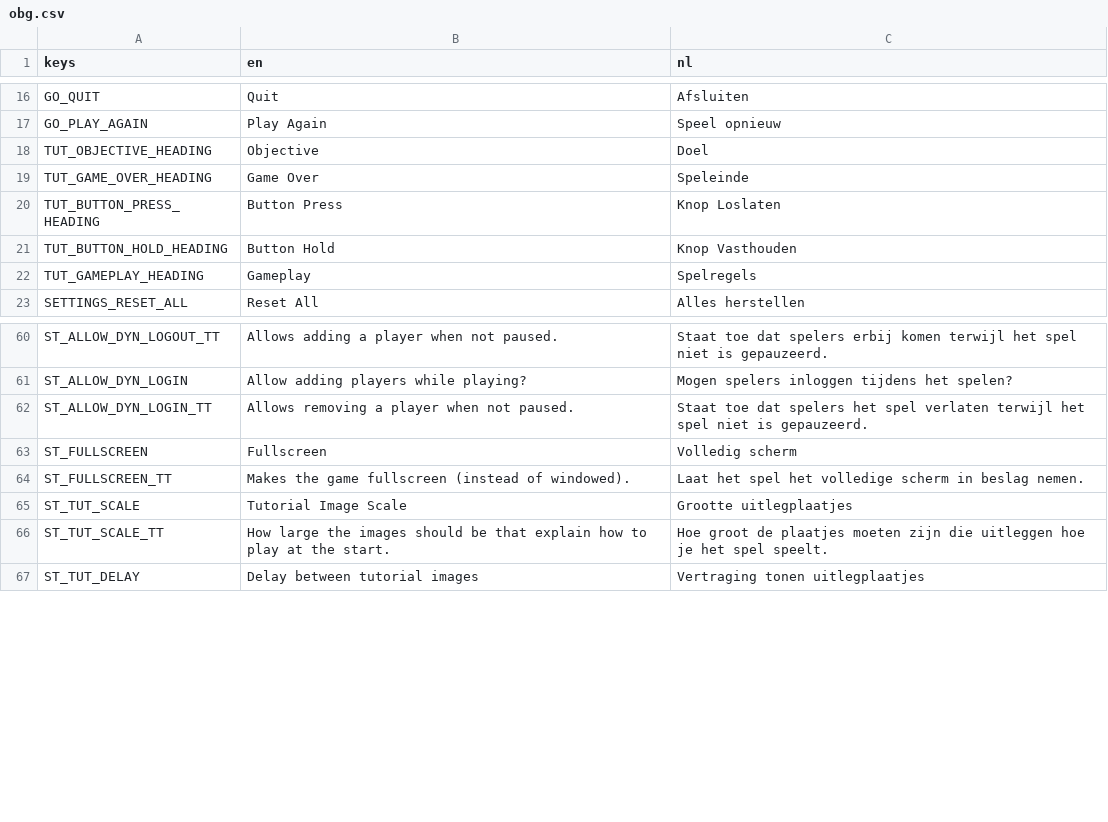
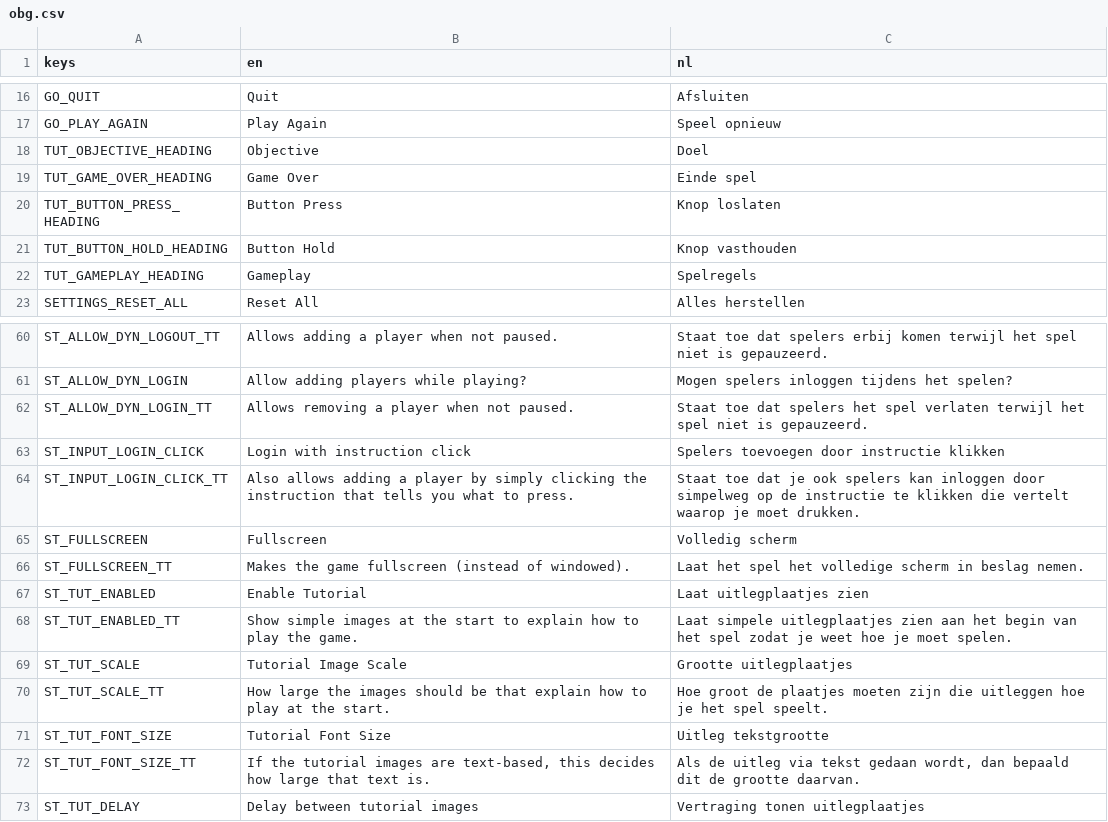
Before and after one commit to Pandaqi/pepernotenfabriek, a CSV file: pq-obg/localization/obg.csv, drawn as a sheet; only a part is shown, gaps mark what is left out; the diff names each change by its address in the sheet, - before the commit and + after, or states it on an @@ line.

```diff
--- a/pq-obg/localization/obg.csv
+++ b/pq-obg/localization/obg.csv
-C19 (nl): Speleinde
+C19 (nl): Einde spel
-C20 (nl): Knop Loslaten
+C20 (nl): Knop loslaten
-C21 (nl): Knop Vasthouden
+C21 (nl): Knop vasthouden
+row 63: ST_INPUT_LOGIN_CLICK | Login with instruction click | Spelers toevoegen door instructie klikken
+row 64: ST_INPUT_LOGIN_CLICK_TT | Also allows adding a player by simply clicking the instruction that tells you what to press. | Staat toe dat je ook spelers kan inloggen door simpelweg op de instructie te klikken die vertelt waarop je moet drukken.
+row 67: ST_TUT_ENABLED | Enable Tutorial | Laat uitlegplaatjes zien
+row 68: ST_TUT_ENABLED_TT | Show simple images at the start to explain how to play the game. | Laat simpele uitlegplaatjes zien aan het begin van het spel zodat je weet hoe je moet spelen.
+row 71: ST_TUT_FONT_SIZE | Tutorial Font Size | Uitleg tekstgrootte
+row 72: ST_TUT_FONT_SIZE_TT | If the tutorial images are text-based, this decides how large that text is. | Als de uitleg via tekst gedaan wordt, dan bepaald dit de grootte daarvan.
```
Also changed, not shown: pepernotenfabriek/localization/custom.csv, 37 other files.
